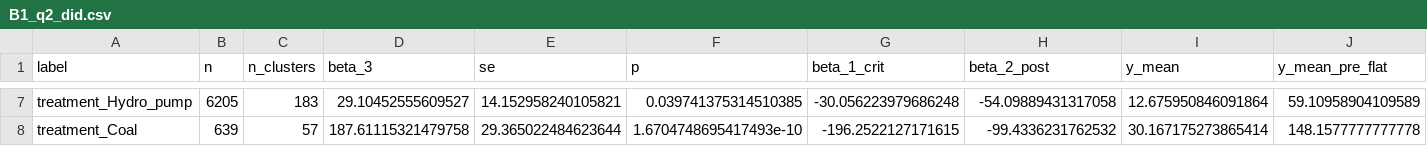
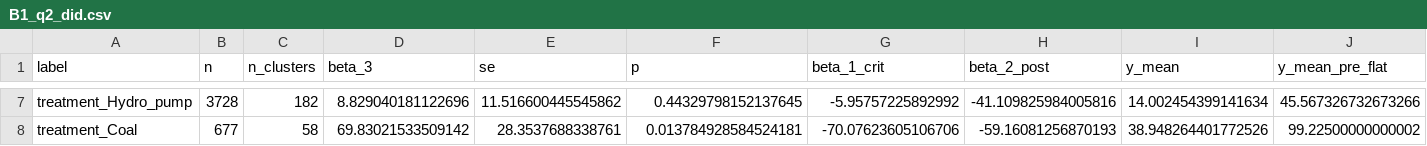
Before and after one commit to PabloParamioPerez/mtu15_project, a CSV file: results/regressions/firm/critical_hours_thesis/B1_q2_did.csv, drawn as a sheet; only a part is shown, gaps mark what is left out; the diff covers the shown part only; the diff names each change by its address in the sheet, - before the commit and + after, or states it on an @@ line.

```diff
--- a/results/regressions/firm/critical_hours_thesis/B1_q2_did.csv
+++ b/results/regressions/firm/critical_hours_thesis/B1_q2_did.csv
-B7 (n): 6205
+B7 (n): 3728
-C7 (n_clusters): 183
+C7 (n_clusters): 182
-D7 (beta_3): 29.10452555609527
+D7 (beta_3): 8.829040181122696
-E7 (se): 14.152958240105821
+E7 (se): 11.516600445545862
-F7 (p): 0.039741375314510385
+F7 (p): 0.44329798152137645
-G7 (beta_1_crit): -30.056223979686248
+G7 (beta_1_crit): -5.95757225892992
-H7 (beta_2_post): -54.09889431317058
+H7 (beta_2_post): -41.109825984005816
-I7 (y_mean): 12.675950846091864
+I7 (y_mean): 14.002454399141634
-J7 (y_mean_pre_flat): 59.10958904109589
+J7 (y_mean_pre_flat): 45.567326732673266
-B8 (n): 639
+B8 (n): 677
-C8 (n_clusters): 57
+C8 (n_clusters): 58
-D8 (beta_3): 187.61115321479758
+D8 (beta_3): 69.83021533509142
-E8 (se): 29.365022484623644
+E8 (se): 28.3537688338761
-F8 (p): 1.6704748695417493e-10
+F8 (p): 0.013784928584524181
-G8 (beta_1_crit): -196.2522127171615
+G8 (beta_1_crit): -70.07623605106706
-H8 (beta_2_post): -99.4336231762532
+H8 (beta_2_post): -59.16081256870193
-I8 (y_mean): 30.167175273865414
+I8 (y_mean): 38.948264401772526
-J8 (y_mean_pre_flat): 148.1577777777778
+J8 (y_mean_pre_flat): 99.22500000000002
```
Also changed, not shown: 179 edited cells elsewhere in this file, results/regressions/firm/critical_hours_thesis/B3_da_cleared_did.csv, results/regressions/firm/critical_hours_thesis/B4_cpt_panel.csv, 29 other files.
